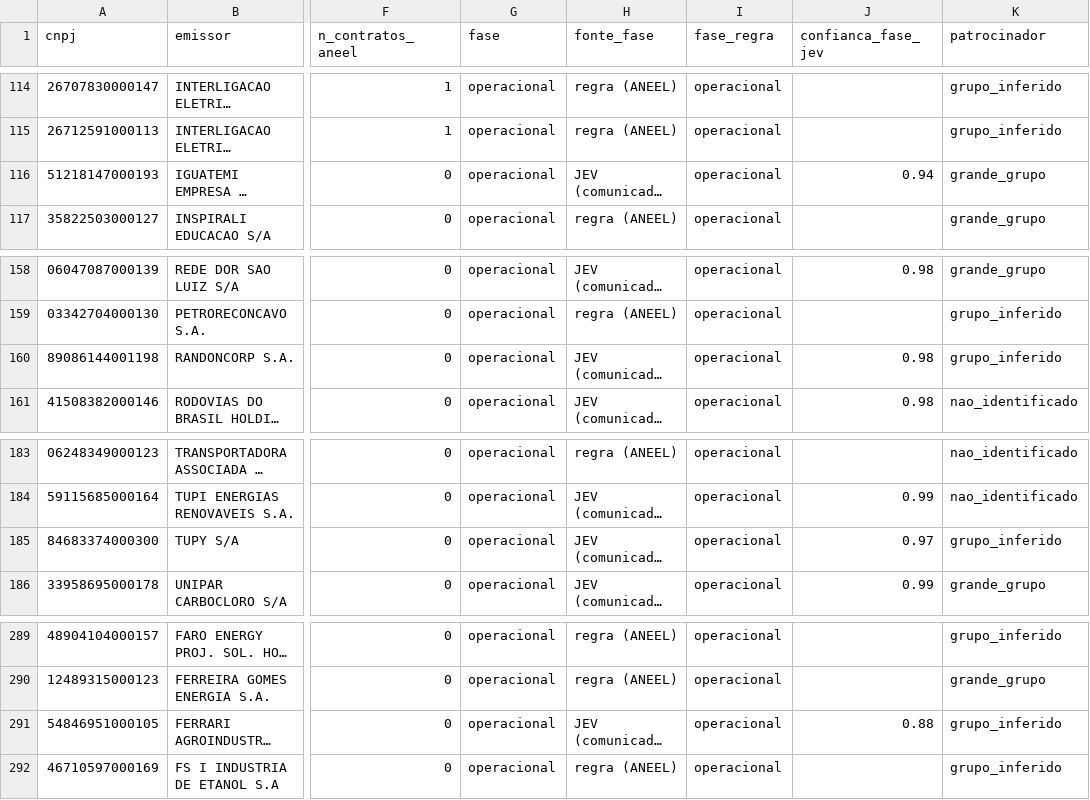
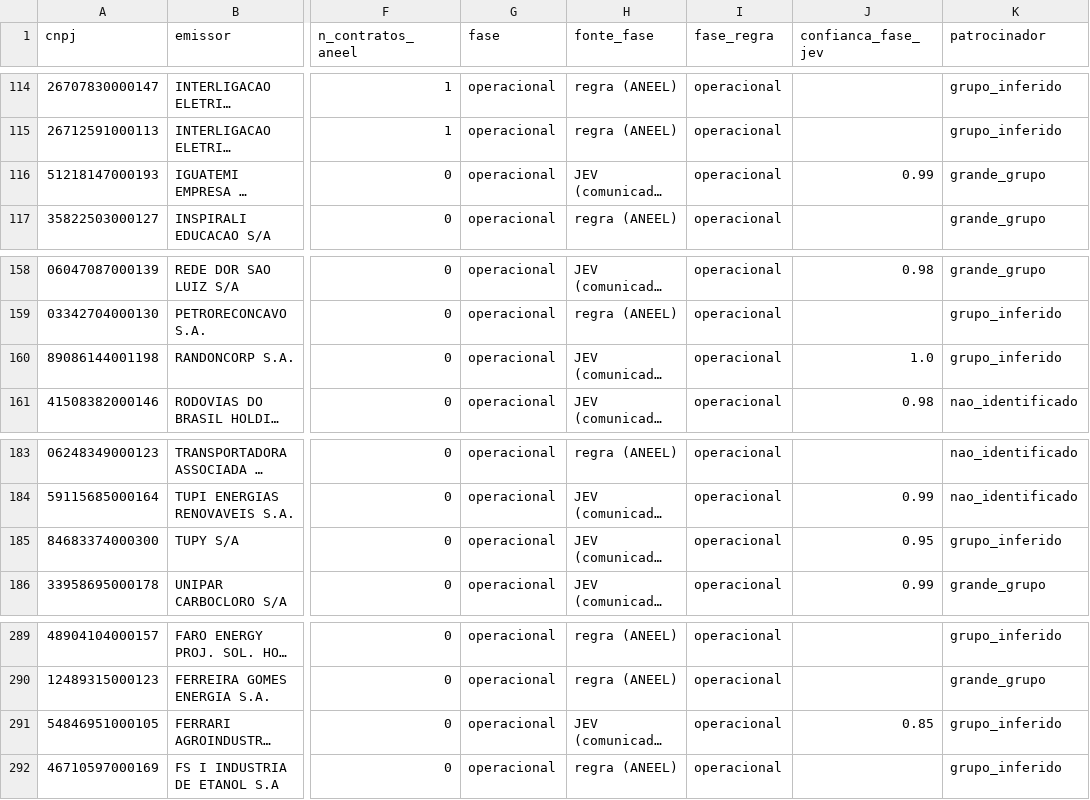
Before and after one commit to alissondpoliveira/grafo-credito, a CSV file: dados/derivados/atributos_emissor.csv, drawn as a sheet; only a part is shown, gaps mark what is left out; long unchanged cells end in …; the diff names each change by its address in the sheet, - before the commit and + after, or states it on an @@ line.

```diff
--- a/dados/derivados/atributos_emissor.csv
+++ b/dados/derivados/atributos_emissor.csv
-J116 (confianca_fase_jev): 0.94
+J116 (confianca_fase_jev): 0.99
-J160 (confianca_fase_jev): 0.98
+J160 (confianca_fase_jev): 1.0
-J185 (confianca_fase_jev): 0.97
+J185 (confianca_fase_jev): 0.95
-J291 (confianca_fase_jev): 0.88
+J291 (confianca_fase_jev): 0.85
```
Also changed, not shown: dados/derivados/jev/fila_revisao.csv, 6 other files.
